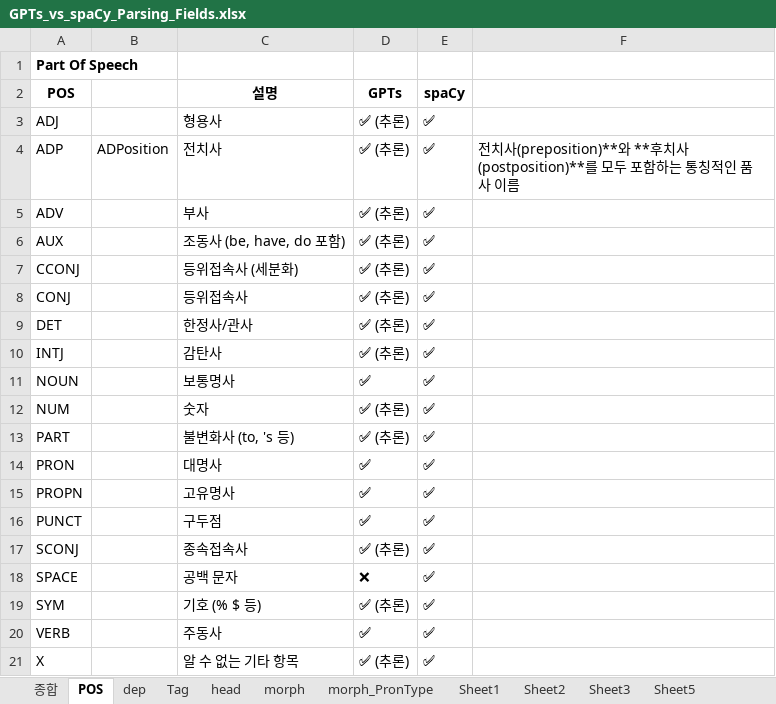
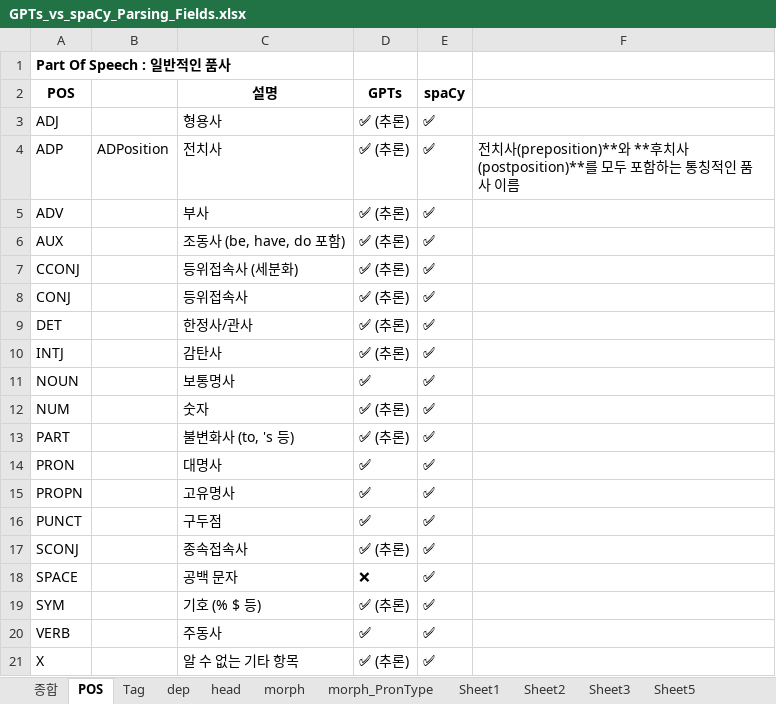
Before and after one commit to DrawEnglish/drawenglish-api, an Excel workbook: GPTs_vs_spaCy_Parsing_Fields.xlsx, sheet POS, drawn as a sheet; values as stored, in another font and other column widths than the file's, no borders; the diff names each change by its address in the sheet, - before the commit and + after, or states it on an @@ line.

```diff
--- a/GPTs_vs_spaCy_Parsing_Fields.xlsx (sheet POS)
+++ b/GPTs_vs_spaCy_Parsing_Fields.xlsx (sheet POS)
@@ sheet tab order changed: 종합 | POS | Tag | dep | head | morph | morph_PronType | Sheet1 | Sheet2 | Sheet3 | Sheet5 @@
-A1 (POS): Part Of Speech
+A1 (POS): Part Of Speech : 일반적인 품사
```
Also changed, not shown: sheet Sheet2, sheet dep, sheet Tag, 1 other file.
